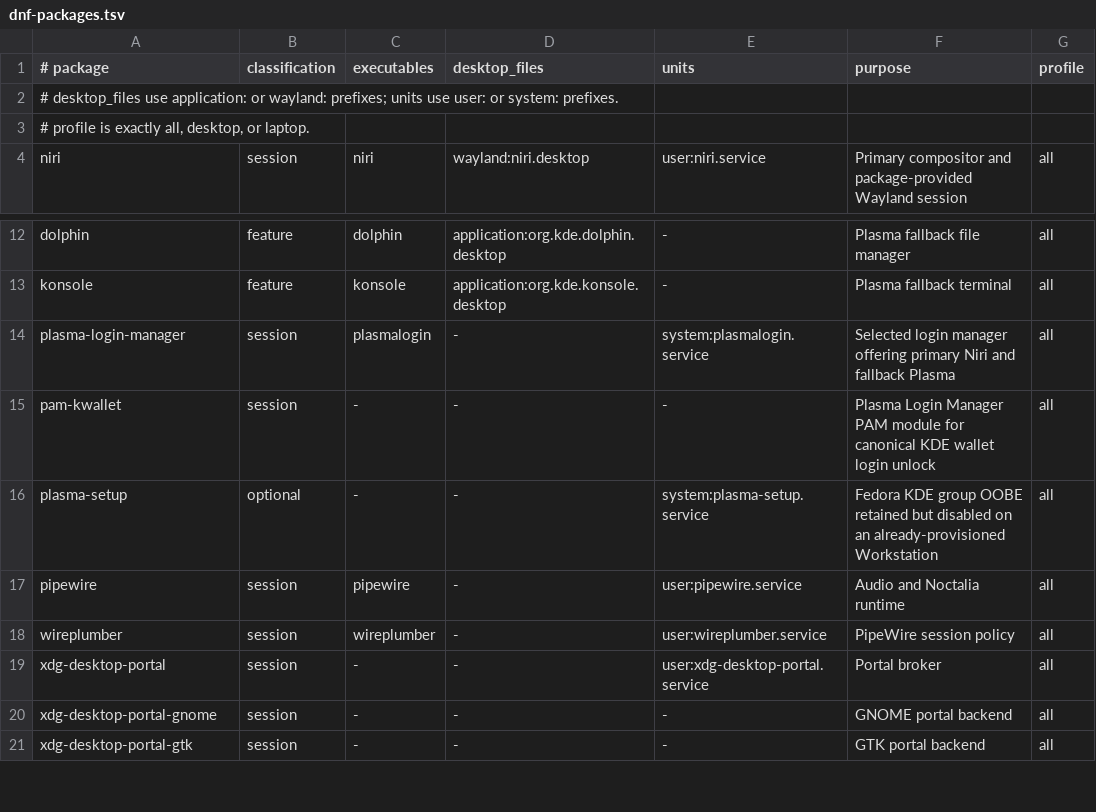
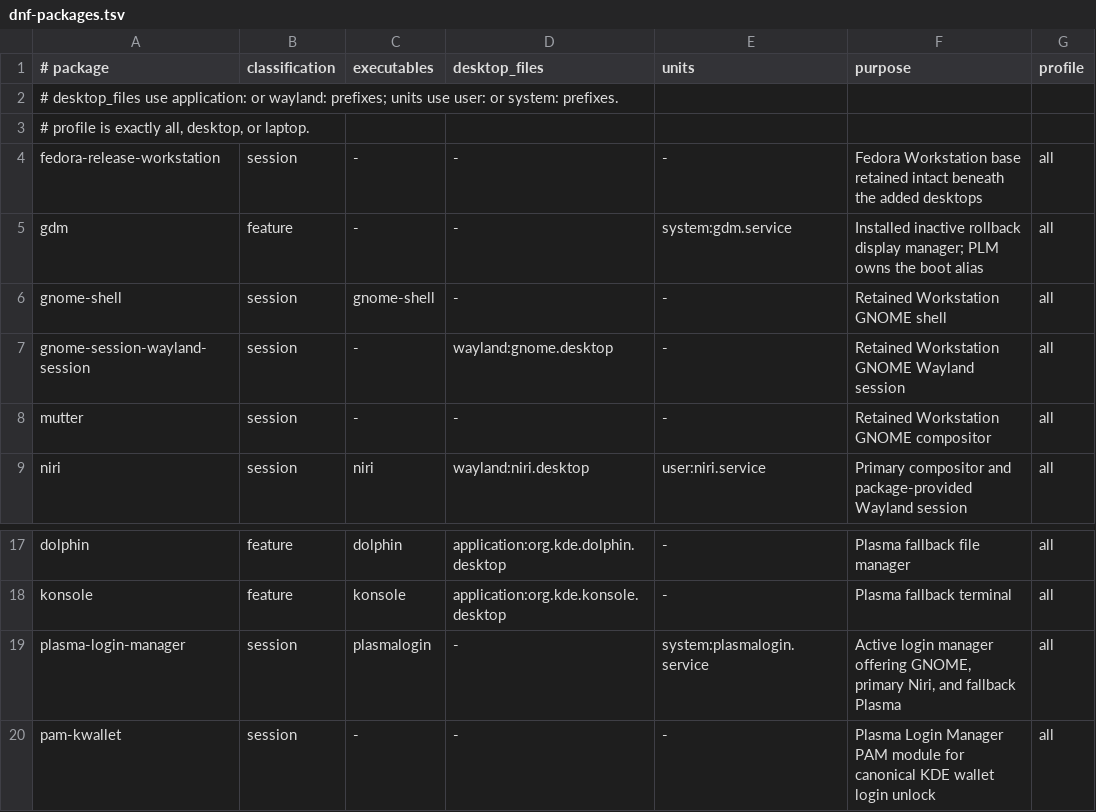
Before and after one commit to snaldos/naldo-dots, a TSV file: bootstrap/fedora/dnf-packages.tsv, drawn as a sheet; only a part is shown, gaps mark what is left out; the shorter side is filled out with more unchanged rows.

Commit message:
sync(naldo-desktop): 2026-08-10T02:25:37+01:00

```diff
--- a/bootstrap/fedora/dnf-packages.tsv
+++ b/bootstrap/fedora/dnf-packages.tsv
@@ -3,2 +3,7 @@
 # profile is exactly all, desktop, or laptop.
+fedora-release-workstation	session	-	-	-	Fedora Workstation base retained intact beneath the added desktops	all
+gdm	feature	-	-	system:gdm.service	Installed inactive rollback display manager; PLM owns the boot alias	all
+gnome-shell	session	gnome-shell	-	-	Retained Workstation GNOME shell	all
+gnome-session-wayland-session	session	-	wayland:gnome.desktop	-	Retained Workstation GNOME Wayland session	all
+mutter	session	-	-	-	Retained Workstation GNOME compositor	all
 niri	session	niri	wayland:niri.desktop	user:niri.service	Primary compositor and package-provided Wayland session	all
@@ -13,3 +18,3 @@ dolphin	feature	dolphin	application:org.kde.dolphin.desktop	-	Plasma fallback fi
 konsole	feature	konsole	application:org.kde.konsole.desktop	-	Plasma fallback terminal	all
-plasma-login-manager	session	plasmalogin	-	system:plasmalogin.service	Selected login manager offering primary Niri and fallback Plasma	all
+plasma-login-manager	session	plasmalogin	-	system:plasmalogin.service	Active login manager offering GNOME, primary Niri, and fallback Plasma	all
 pam-kwallet	session	-	-	-	Plasma Login Manager PAM module for canonical KDE wallet login unlock	all
```
Also changed, not shown: 14 other files.
